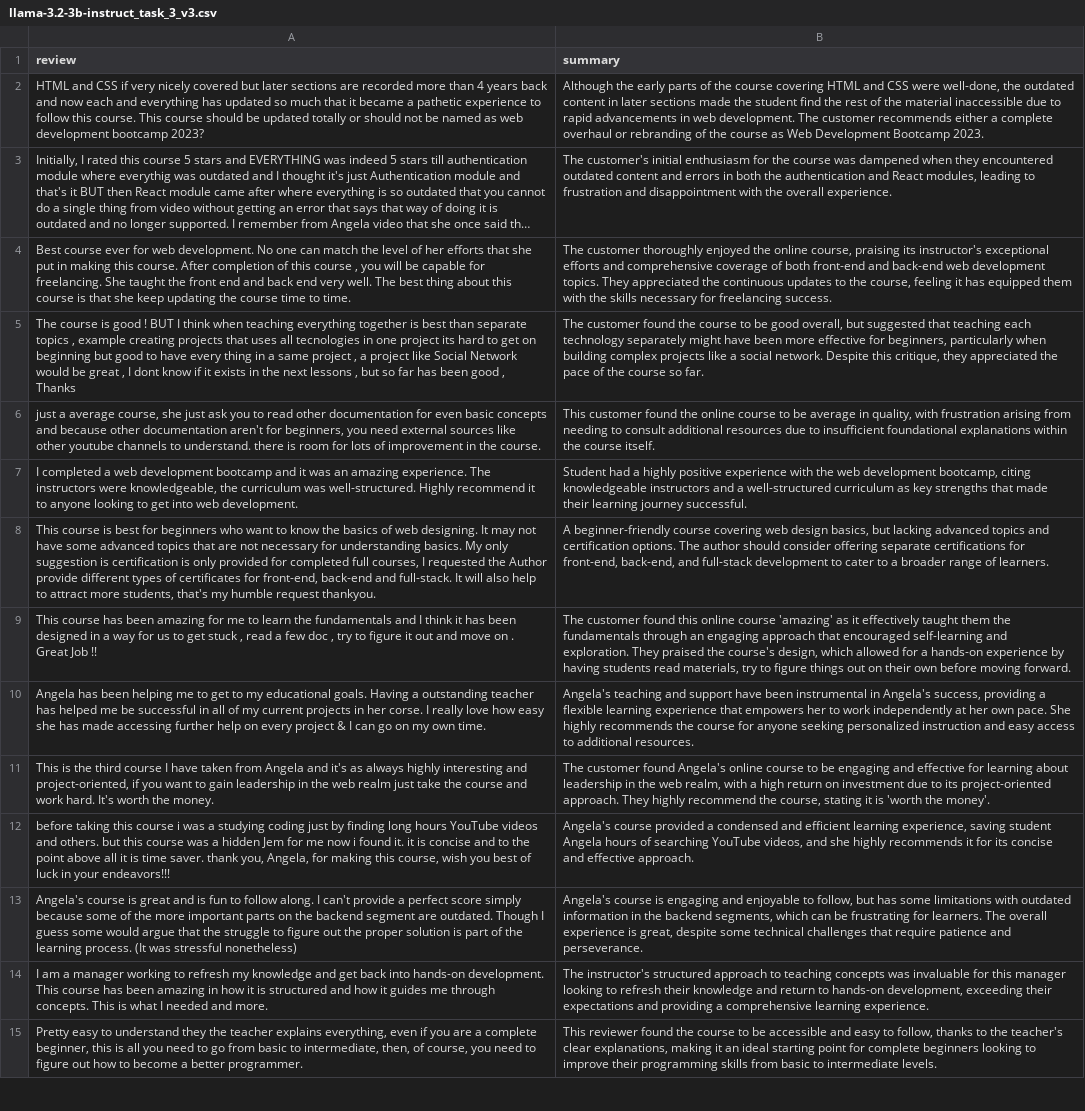
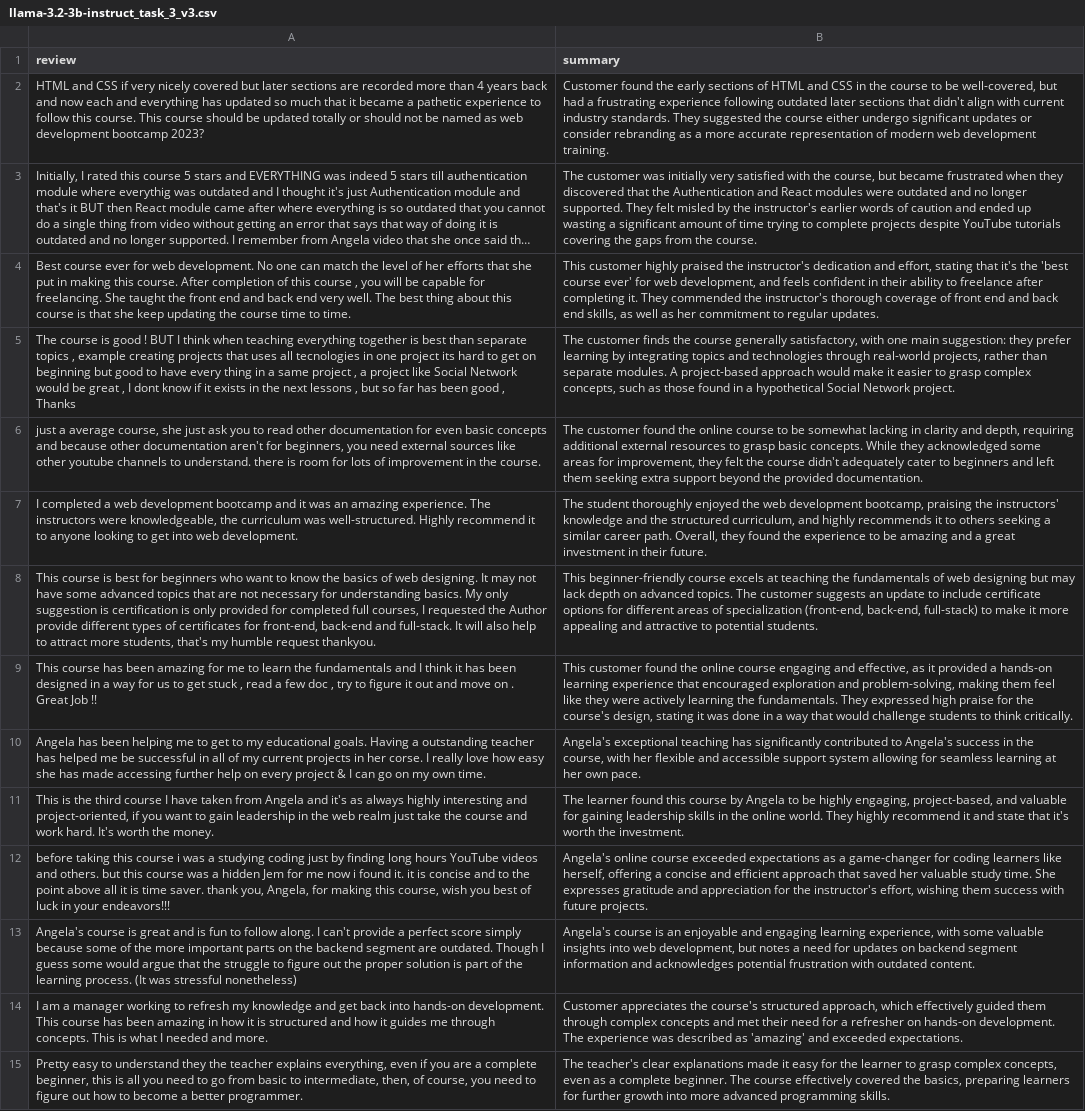
Before and after one commit to MiaHenstridge/udemy_course_review_prompt_engineering, a CSV file: output/llama-3.2-3b-instruct_task_3_v3.csv, drawn as a sheet; only a part is shown; long unchanged cells end in …; the diff covers the shown part only; the diff names each change by its address in the sheet, - before the commit and + after, or states it on an @@ line.

```diff
--- a/output/llama-3.2-3b-instruct_task_3_v3.csv
+++ b/output/llama-3.2-3b-instruct_task_3_v3.csv
-B2 (summary): Although the early parts of the course covering HTML and CSS were well-done, the outdated content in later sections made the student find the rest of the material inaccessible due to rapid advancements in web development. The customer recommends either a complete overhaul or rebranding of the course as Web Development Bootcamp 2023.
+B2 (summary): Customer found the early sections of HTML and CSS in the course to be well-covered, but had a frustrating experience following outdated later sections that didn't align with current industry standards. They suggested the course either undergo significant updates or consider rebranding as a more accurate representation of modern web development training.
-B3 (summary): The customer's initial enthusiasm for the course was dampened when they encountered outdated content and errors in both the authentication and React modules, leading to frustration and disappointment with the overall experience.
+B3 (summary): The customer was initially very satisfied with the course, but became frustrated when they discovered that the Authentication and React modules were outdated and no longer supported. They felt misled by the instructor's earlier words of caution and ended up wasting a significant amount of time trying to complete projects despite YouTube tutorials covering the gaps from the course.
-B4 (summary): The customer thoroughly enjoyed the online course, praising its instructor's exceptional efforts and comprehensive coverage of both front-end and back-end web development topics. They appreciated the continuous updates to the course, feeling it has equipped them with the skills necessary for freelancing success.
+B4 (summary): This customer highly praised the instructor's dedication and effort, stating that it's the 'best course ever' for web development, and feels confident in their ability to freelance after completing it. They commended the instructor's thorough coverage of front end and back end skills, as well as her commitment to regular updates.
-B5 (summary): The customer found the course to be good overall, but suggested that teaching each technology separately might have been more effective for beginners, particularly when building complex projects like a social network. Despite this critique, they appreciated the pace of the course so far.
+B5 (summary): The customer finds the course generally satisfactory, with one main suggestion: they prefer learning by integrating topics and technologies through real-world projects, rather than separate modules. A project-based approach would make it easier to grasp complex concepts, such as those found in a hypothetical Social Network project.
-B6 (summary): This customer found the online course to be average in quality, with frustration arising from needing to consult additional resources due to insufficient foundational explanations within the course itself.
+B6 (summary): The customer found the online course to be somewhat lacking in clarity and depth, requiring additional external resources to grasp basic concepts. While they acknowledged some areas for improvement, they felt the course didn't adequately cater to beginners and left them seeking extra support beyond the provided documentation.
-B7 (summary): Student had a highly positive experience with the web development bootcamp, citing knowledgeable instructors and a well-structured curriculum as key strengths that made their learning journey successful.
+B7 (summary): The student thoroughly enjoyed the web development bootcamp, praising the instructors' knowledge and the structured curriculum, and highly recommends it to others seeking a similar career path. Overall, they found the experience to be amazing and a great investment in their future.
-B8 (summary): A beginner-friendly course covering web design basics, but lacking advanced topics and certification options. The author should consider offering separate certifications for front-end, back-end, and full-stack development to cater to a broader range of learners.
+B8 (summary): This beginner-friendly course excels at teaching the fundamentals of web designing but may lack depth on advanced topics. The customer suggests an update to include certificate options for different areas of specialization (front-end, back-end, full-stack) to make it more appealing and attractive to potential students.
-B9 (summary): The customer found this online course 'amazing' as it effectively taught them the fundamentals through an engaging approach that encouraged self-learning and exploration. They praised the course's design, which allowed for a hands-on experience by having students read materials, try to figure things out on their own before moving forward.
+B9 (summary): This customer found the online course engaging and effective, as it provided a hands-on learning experience that encouraged exploration and problem-solving, making them feel like they were actively learning the fundamentals. They expressed high praise for the course's design, stating it was done in a way that would challenge students to think critically.
-B10 (summary): Angela's teaching and support have been instrumental in Angela's success, providing a flexible learning experience that empowers her to work independently at her own pace. She highly recommends the course for anyone seeking personalized instruction and easy access to additional resources.
+B10 (summary): Angela's exceptional teaching has significantly contributed to Angela's success in the course, with her flexible and accessible support system allowing for seamless learning at her own pace.
-B11 (summary): The customer found Angela's online course to be engaging and effective for learning about leadership in the web realm, with a high return on investment due to its project-oriented approach. They highly recommend the course, stating it is 'worth the money'.
+B11 (summary): The learner found this course by Angela to be highly engaging, project-based, and valuable for gaining leadership skills in the online world. They highly recommend it and state that it's worth the investment.
-B12 (summary): Angela's course provided a condensed and efficient learning experience, saving student Angela hours of searching YouTube videos, and she highly recommends it for its concise and effective approach.
+B12 (summary): Angela's online course exceeded expectations as a game-changer for coding learners like herself, offering a concise and efficient approach that saved her valuable study time. She expresses gratitude and appreciation for the instructor's effort, wishing them success with future projects.
-B13 (summary): …course is engaging and enjoyable to follow, but has some limitations with outdated information in the backend segments, which can be frustrating for learners. The overall experience is great, despite some technical challenges that require patience and perseverance.
+B13 (summary): …course is an enjoyable and engaging learning experience, with some valuable insights into web development, but notes a need for updates on backend segment information and acknowledges potential frustration with outdated content.
-B14 (summary): The instructor's structured approach to teaching concepts was invaluable for this manager looking to refresh their knowledge and return to hands-on development, exceeding their expectations and providing a comprehensive learning experience.
+B14 (summary): Customer appreciates the course's structured approach, which effectively guided them through complex concepts and met their need for a refresher on hands-on development. The experience was described as 'amazing' and exceeded expectations.
-B15 (summary): This reviewer found the course to be accessible and easy to follow, thanks to the teacher's clear explanations, making it an ideal starting point for complete beginners looking to improve their programming skills from basic to intermediate levels.
+B15 (summary): The teacher's clear explanations made it easy for the learner to grasp complex concepts, even as a complete beginner. The course effectively covered the basics, preparing learners for further growth into more advanced programming skills.
```
Also changed, not shown: 36 edited cells elsewhere in this file, output/falcon3-3b-instruct_task_2_v1.csv, output/falcon3-3b-instruct_task_2_v2.csv, 24 other files.
